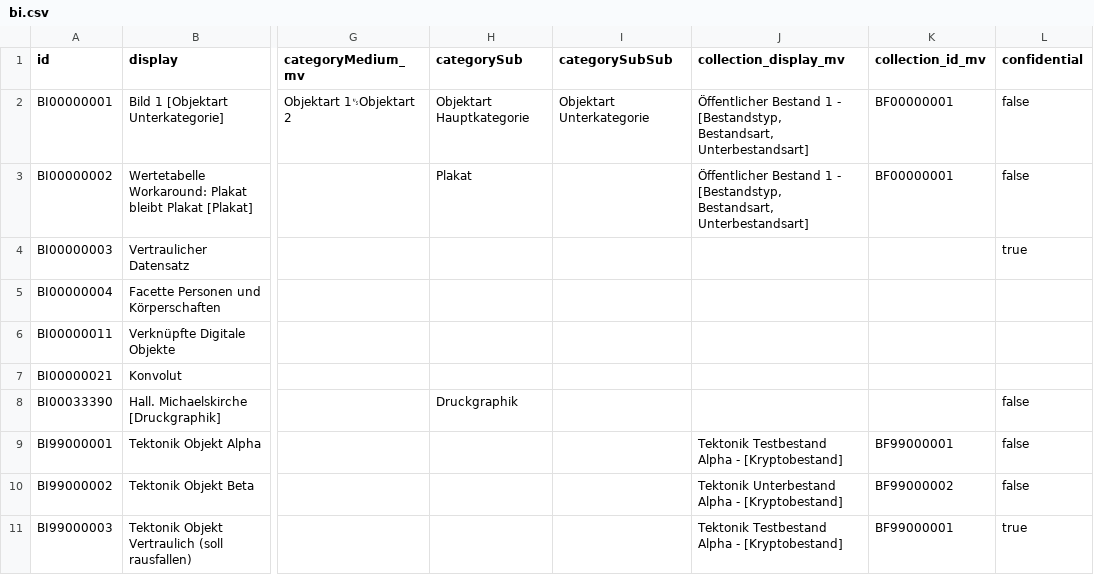
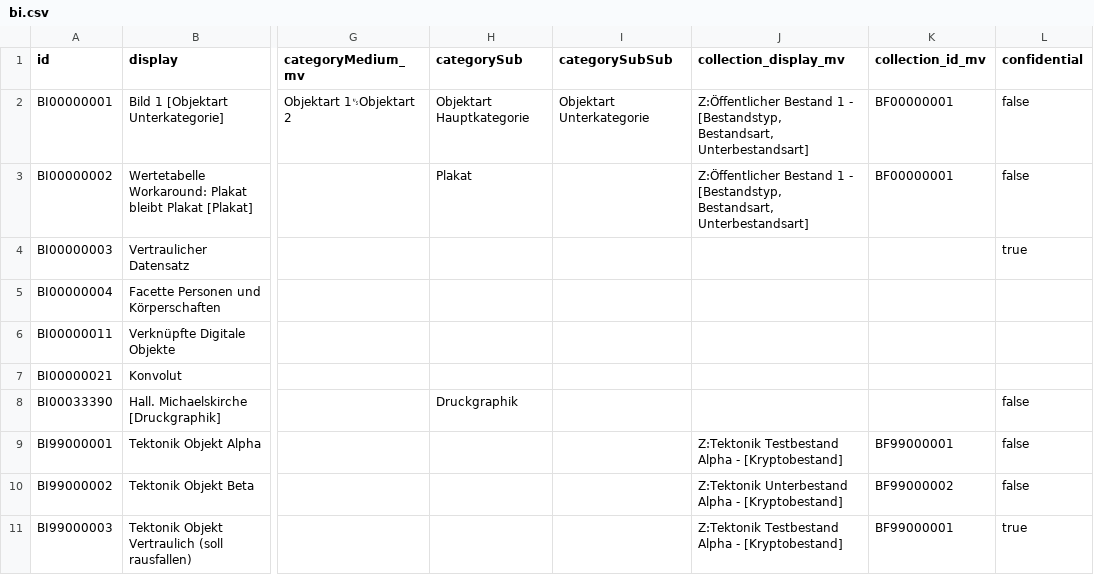
Before and after one commit to dla-marbach/dla-opac-transform, a CSV file: example/output/bi.csv, drawn as a sheet; only a part is shown, gaps mark what is left out; the diff names each change by its address in the sheet, - before the commit and + after, or states it on an @@ line.

```diff
--- a/example/output/bi.csv
+++ b/example/output/bi.csv
-J2:J3 (collection_display_mv): Öffentlicher Bestand 1…
+J2:J3 (collection_display_mv): Z:Öffentlicher Bestand 1…
-J9 (collection_display_mv): Tektonik Testbestand Alpha - [Kryptobestand]
+J9 (collection_display_mv): Z:Tektonik Testbestand Alpha - [Kryptobestand]
-J10 (collection_display_mv): Tektonik Unterbestand Alpha…
+J10 (collection_display_mv): Z:Tektonik Unterbestand Alpha…
-J11 (collection_display_mv): Tektonik Testbestand Alpha - [Kryptobestand]
+J11 (collection_display_mv): Z:Tektonik Testbestand Alpha - [Kryptobestand]
```
Also changed, not shown: example/output/bf.csv, example/output/oai-dc.csv, 20 other files.
